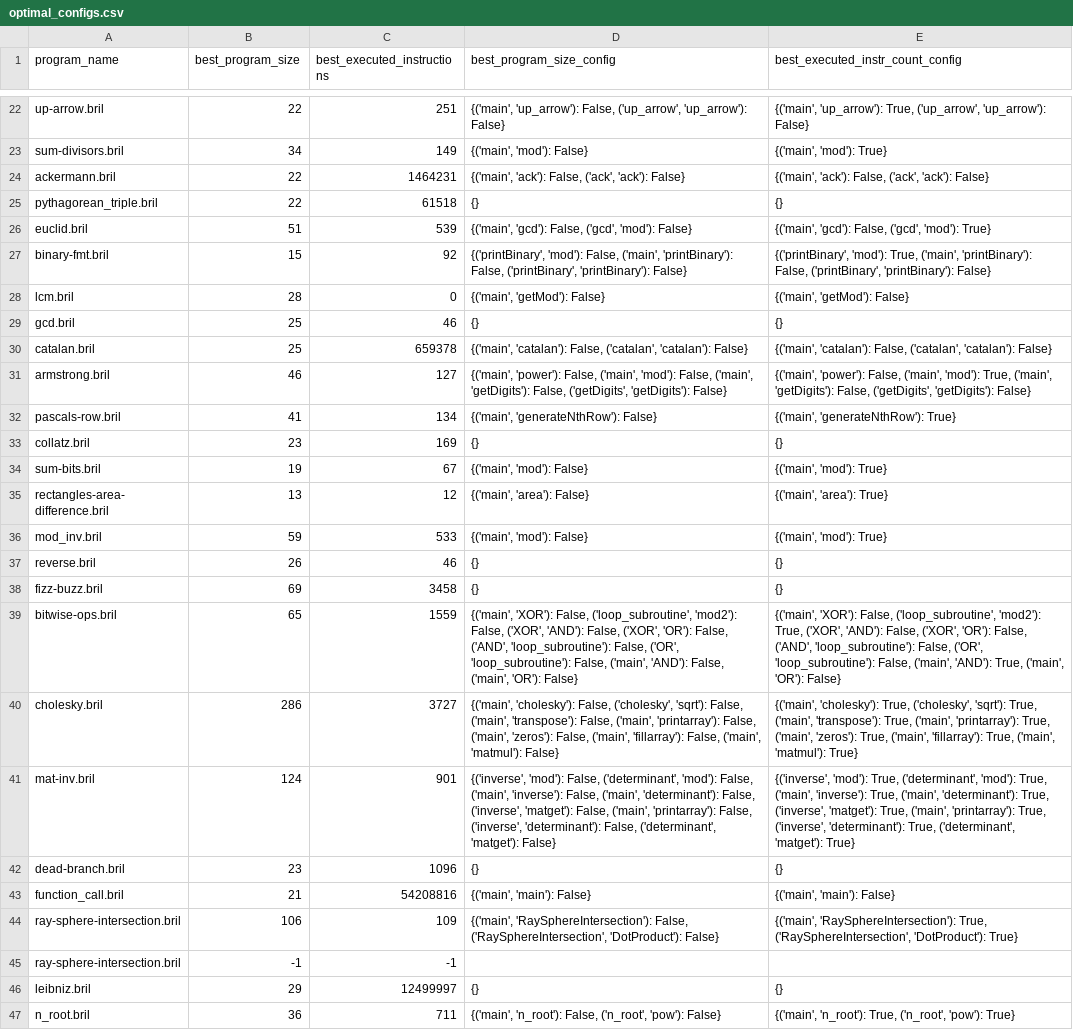
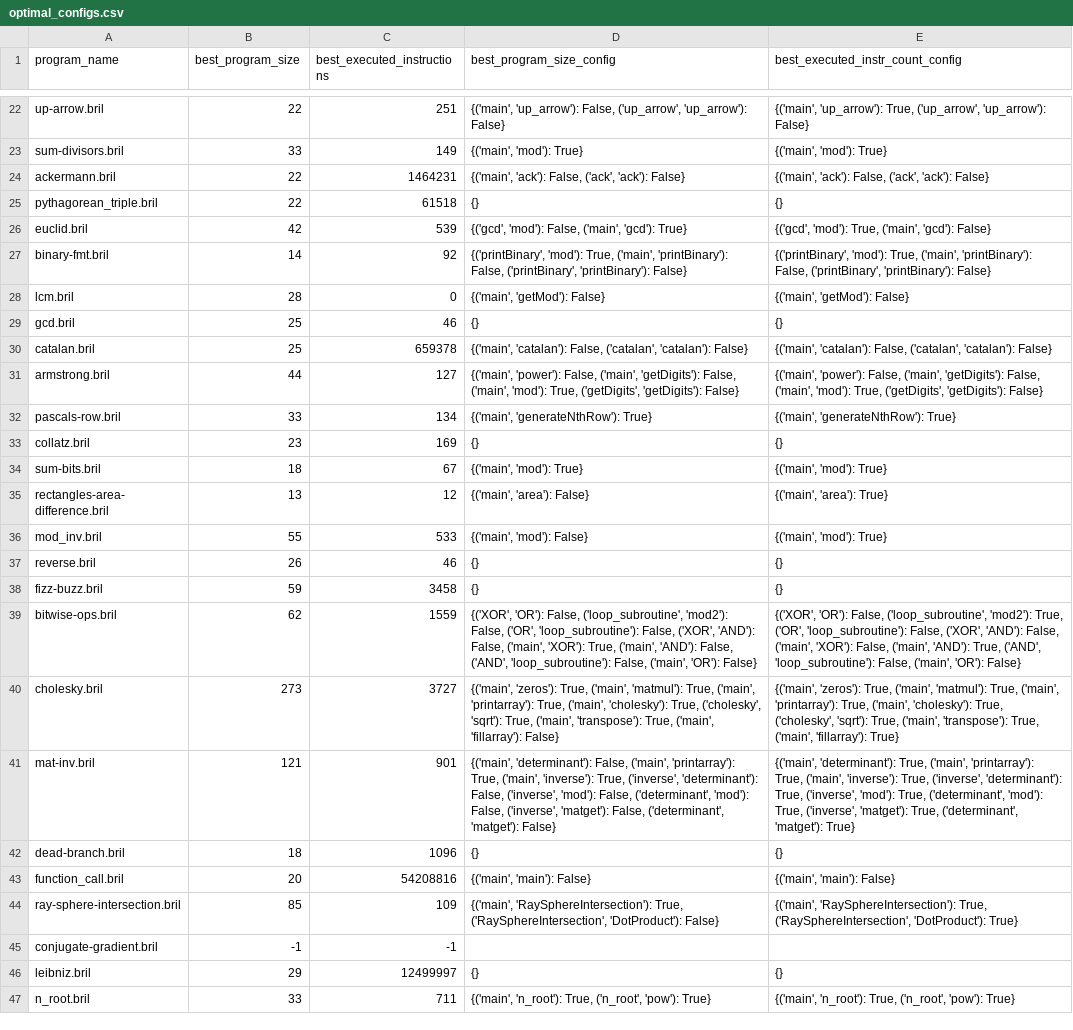
Before and after one commit to kyle65463/CS-265, a CSV file: final/utils/inline/optimal_configs.csv, drawn as a sheet; only a part is shown, gaps mark what is left out; the diff covers the shown part only; the diff names each change by its address in the sheet, - before the commit and + after, or states it on an @@ line.

```diff
--- a/final/utils/inline/optimal_configs.csv
+++ b/final/utils/inline/optimal_configs.csv
-B23 (best_program_size): 34
+B23 (best_program_size): 33
-D23 (best_program_size_config): {('main', 'mod'): False}
+D23 (best_program_size_config): {('main', 'mod'): True}
-B26 (best_program_size): 51
+B26 (best_program_size): 42
-D26 (best_program_size_config): {('main', 'gcd'): False, ('gcd', 'mod'): False}
+D26 (best_program_size_config): {('gcd', 'mod'): False, ('main', 'gcd'): True}
-E26 (best_executed_instr_count_config): {('main', 'gcd'): False, ('gcd', 'mod'): True}
+E26 (best_executed_instr_count_config): {('gcd', 'mod'): True, ('main', 'gcd'): False}
-B27 (best_program_size): 15
+B27 (best_program_size): 14
-D27 (best_program_size_config): {('printBinary', 'mod'): False, ('main', 'printBinary'):…
+D27 (best_program_size_config): {('printBinary', 'mod'): True, ('main', 'printBinary'):…
-B31 (best_program_size): 46
+B31 (best_program_size): 44
-D31 (best_program_size_config): …False, ('main', 'mod'): False, ('main', 'getDigits'): False, ('getDigits', 'getDigits'):…
+D31 (best_program_size_config): …False, ('main', 'getDigits'): False, ('main', 'mod'): True, ('getDigits', 'getDigits'):…
-E31 (best_executed_instr_count_config): …False, ('main', 'mod'): True, ('main', 'getDigits'): False, ('getDigits', 'getDigits'):…
+E31 (best_executed_instr_count_config): …False, ('main', 'getDigits'): False, ('main', 'mod'): True, ('getDigits', 'getDigits'):…
-B32 (best_program_size): 41
+B32 (best_program_size): 33
-D32 (best_program_size_config): {('main', 'generateNthRow'): False}
+D32 (best_program_size_config): {('main', 'generateNthRow'): True}
-B34 (best_program_size): 19
+B34 (best_program_size): 18
-D34 (best_program_size_config): {('main', 'mod'): False}
+D34 (best_program_size_config): {('main', 'mod'): True}
-B36 (best_program_size): 59
+B36 (best_program_size): 55
-B38 (best_program_size): 69
+B38 (best_program_size): 59
-B39 (best_program_size): 65
+B39 (best_program_size): 62
-D39 (best_program_size_config): {('main', 'XOR'): False, ('loop_subroutine', 'mod2'): False, ('XOR', 'AND'): False, ('XOR', 'OR'): False, ('AND', 'loop_subroutine'): False, ('OR', 'loop_subroutine'): False, ('main', 'AND'): False, ('main',…
+D39 (best_program_size_config): {('XOR', 'OR'): False, ('loop_subroutine', 'mod2'): False, ('OR', 'loop_subroutine'): False, ('XOR', 'AND'): False, ('main', 'XOR'): True, ('main', 'AND'): False, ('AND', 'loop_subroutine'): False, ('main',…
-E39 (best_executed_instr_count_config): {('main', 'XOR'): False, ('loop_subroutine', 'mod2'): True, ('XOR', 'AND'): False, ('XOR', 'OR'): False, ('AND', 'loop_subroutine'): False, ('OR', 'loop_subroutine'): False, ('main', 'AND'): True, ('main', 'OR'):…
+E39 (best_executed_instr_count_config): {('XOR', 'OR'): False, ('loop_subroutine', 'mod2'): True, ('OR', 'loop_subroutine'): False, ('XOR', 'AND'): False, ('main', 'XOR'): False, ('main', 'AND'): True, ('AND', 'loop_subroutine'): False, ('main', 'OR'):…
-B40 (best_program_size): 286
+B40 (best_program_size): 273
-D40 (best_program_size_config): {('main', 'cholesky'): False, ('cholesky', 'sqrt'): False, ('main', 'transpose'): False, ('main', 'printarray'): False, ('main', 'zeros'): False, ('main', 'fillarray'): False, ('main', 'matmul'): False}
+D40 (best_program_size_config): {('main', 'zeros'): True, ('main', 'matmul'): True, ('main', 'printarray'): True, ('main', 'cholesky'): True, ('cholesky', 'sqrt'): True, ('main', 'transpose'): True, ('main', 'fillarray'): False}
-E40 (best_executed_instr_count_config): {('main', 'cholesky'): True, ('cholesky', 'sqrt'): True, ('main', 'transpose'): True, ('main', 'printarray'): True, ('main', 'zeros'): True, ('main', 'fillarray'): True, ('main', 'matmul'): True}
+E40 (best_executed_instr_count_config): {('main', 'zeros'): True, ('main', 'matmul'): True, ('main', 'printarray'): True, ('main', 'cholesky'): True, ('cholesky', 'sqrt'): True, ('main', 'transpose'): True, ('main', 'fillarray'): True}
-B41 (best_program_size): 124
+B41 (best_program_size): 121
-D41 (best_program_size_config): {('inverse', 'mod'): False, ('determinant', 'mod'): False, ('main', 'inverse'): False, ('main', 'determinant'): False, ('inverse', 'matget'): False, ('main', 'printarray'): False, ('inverse', 'determinant'): False, ('determinant',…
+D41 (best_program_size_config): {('main', 'determinant'): False, ('main', 'printarray'): True, ('main', 'inverse'): True, ('inverse', 'determinant'): False, ('inverse', 'mod'): False, ('determinant', 'mod'): False, ('inverse', 'matget'): False, ('determinant',…
-E41 (best_executed_instr_count_config): {('inverse', 'mod'): True, ('determinant', 'mod'): True, ('main', 'inverse'): True, ('main', 'determinant'): True, ('inverse', 'matget'): True, ('main', 'printarray'): True, ('inverse', 'determinant'): True, ('determinant',…
+E41 (best_executed_instr_count_config): {('main', 'determinant'): True, ('main', 'printarray'): True, ('main', 'inverse'): True, ('inverse', 'determinant'): True, ('inverse', 'mod'): True, ('determinant', 'mod'): True, ('inverse', 'matget'): True, ('determinant',…
-B42 (best_program_size): 23
+B42 (best_program_size): 18
-B43 (best_program_size): 21
+B43 (best_program_size): 20
-B44 (best_program_size): 106
+B44 (best_program_size): 85
-D44 (best_program_size_config): {('main', 'RaySphereIntersection'): False, ('RaySphereIntersection', 'DotProduct'):…
+D44 (best_program_size_config): {('main', 'RaySphereIntersection'): True, ('RaySphereIntersection', 'DotProduct'):…
-A45 (program_name): ray-sphere-intersection.bril
+A45 (program_name): conjugate-gradient.bril
-B47 (best_program_size): 36
+B47 (best_program_size): 33
-D47 (best_program_size_config): {('main', 'n_root'): False, ('n_root', 'pow'): False}
+D47 (best_program_size_config): {('main', 'n_root'): True, ('n_root', 'pow'): True}
```
Also changed, not shown: 98 edited cells elsewhere in this file, final/evaluation/ic.csv, final/evaluation/ps.csv, 6 other files.
